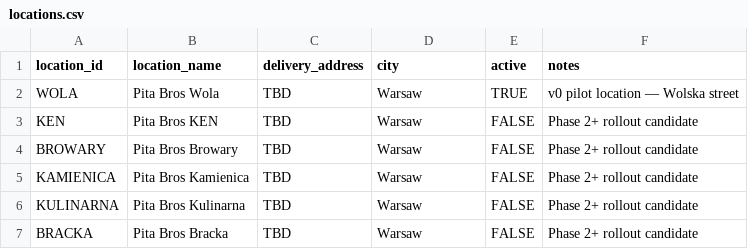
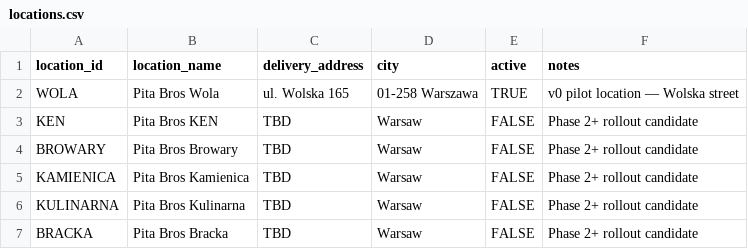
Before and after one commit to beniamin-openclaw/pita-supply-os, a CSV file: docs/pita-supply-os-v1/seed/locations.csv, drawn as a sheet.

```diff
--- a/docs/pita-supply-os-v1/seed/locations.csv
+++ b/docs/pita-supply-os-v1/seed/locations.csv
@@ -1,3 +1,3 @@
 location_id,location_name,delivery_address,city,active,notes
-WOLA,Pita Bros Wola,TBD,Warsaw,TRUE,v0 pilot location — Wolska street
+WOLA,Pita Bros Wola,ul. Wolska 165,01-258 Warszawa,TRUE,v0 pilot location — Wolska street
 KEN,Pita Bros KEN,TBD,Warsaw,FALSE,Phase 2+ rollout candidate
```
